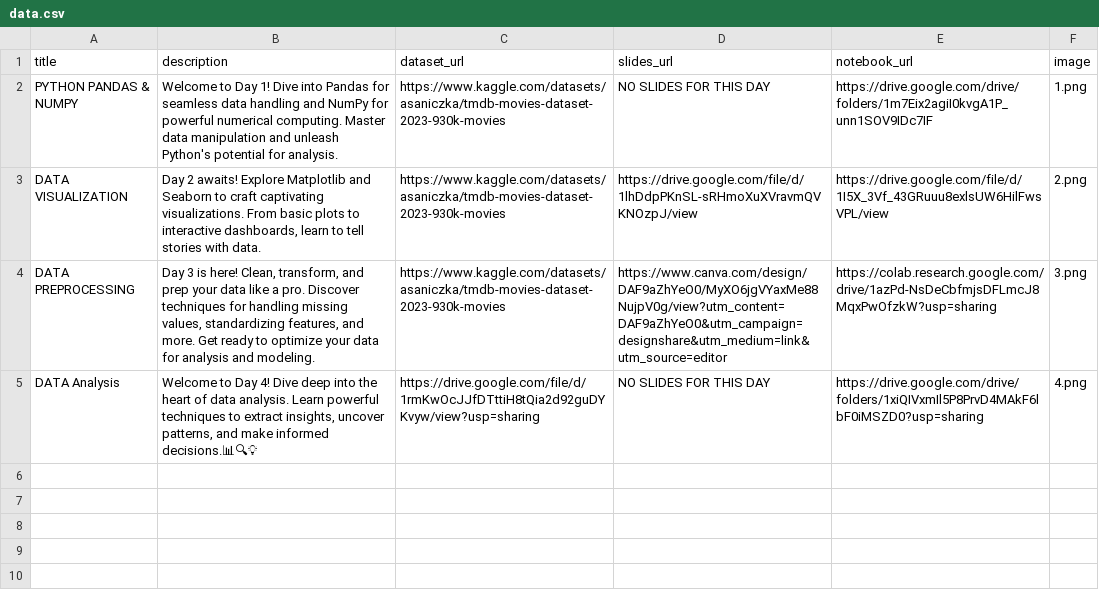
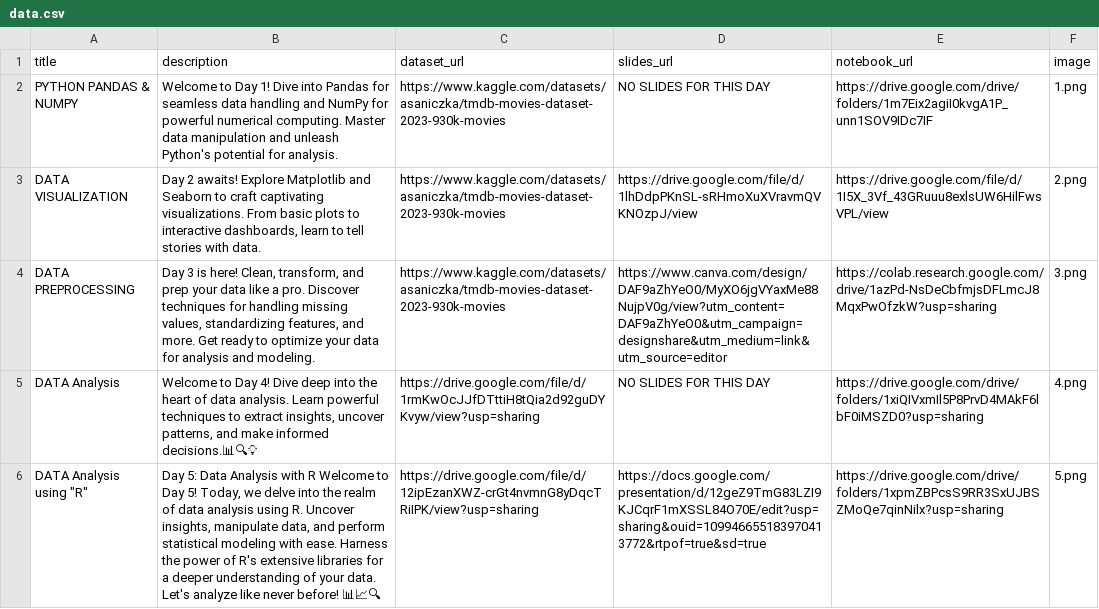
Before and after one commit to Shrijeet14/DATA_SCIENCE_ML_DP_SESSION, a CSV file: data.csv, drawn as a sheet; the diff names each change by its address in the sheet, - before the commit and + after, or states it on an @@ line.

```diff
--- a/data.csv
+++ b/data.csv
+row 6: DATA Analysis using "R" | Day 5: Data Analysis with R Welcome to Day 5! Today, we delve into the realm of data analysis using R. Uncover insights, manipulate data, and perform statistical modeling with ease. Harness the power of R's extensive libraries for a deeper understanding of your data. Let's analyze like never before! 📊📈🔍 | https://drive.google.com/file/d/12ipEzanXWZ-crGt4nvmnG8yDqcTRiIPK/view?usp=sharing | https://docs.google.com/presentation/d/12geZ9TmG83LZI9KJCqrF1mXSSL84O70E/edit?usp=sharing&ouid=109946655183970413772&rtpof=true&sd=true | https://drive.google.com/drive/folders/1xpmZBPcsS9RR3SxUJBSZMoQe7qinNilx?usp=sharing | 5.png
```
Also changed, not shown: 1 other file.
